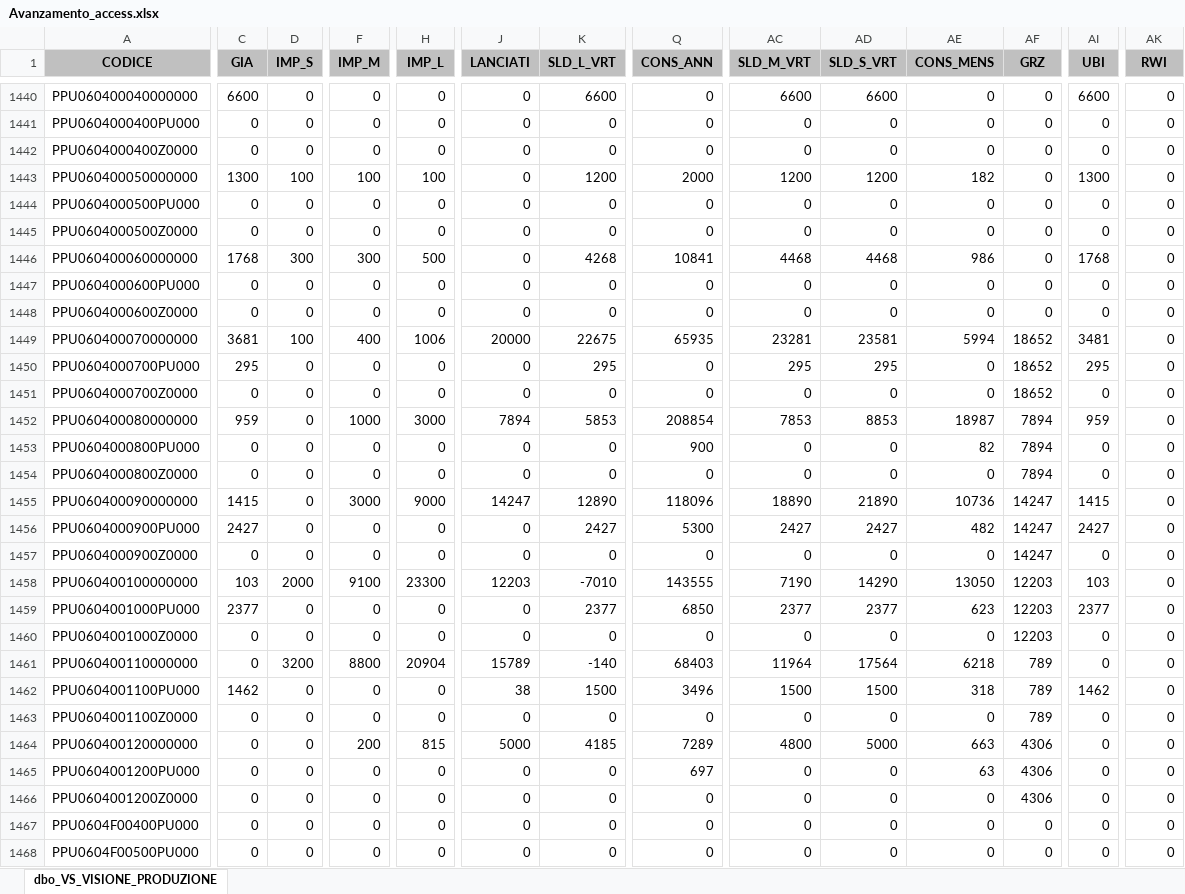
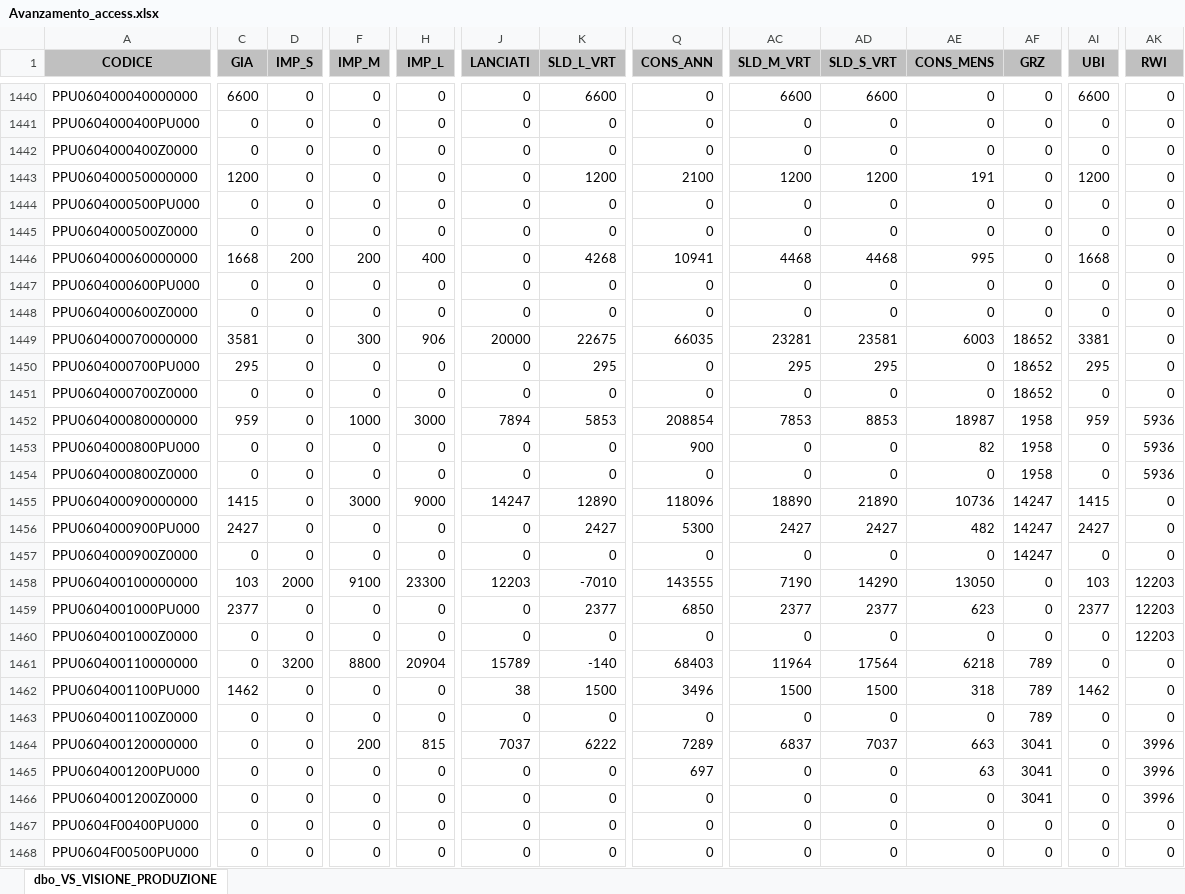
Before and after one commit to denis-safit/SAFiT, an Excel workbook: Avanzamento_access.xlsx, sheet dbo_VS_VISIONE_PRODUZIONE, drawn as a sheet; only a part is shown, gaps mark what is left out; values as stored, in another font and other column widths than the file's, no borders; the diff covers the shown part only; the diff names each change by its address in the sheet, - before the commit and + after, or states it on an @@ line.

```diff
--- a/Avanzamento_access.xlsx (sheet dbo_VS_VISIONE_PRODUZIONE)
+++ b/Avanzamento_access.xlsx (sheet dbo_VS_VISIONE_PRODUZIONE)
-C1443 (GIA): 1300
+C1443 (GIA): 1200
-D1443 (IMP_S): 100
+D1443 (IMP_S): 0
-F1443 (IMP_M): 100
+F1443 (IMP_M): 0
-H1443 (IMP_L): 100
+H1443 (IMP_L): 0
-Q1443 (CONS_ANN): 2000
+Q1443 (CONS_ANN): 2100
-AE1443 (CONS_MENS): 182
+AE1443 (CONS_MENS): 191
-AI1443 (UBI): 1300
+AI1443 (UBI): 1200
-C1446 (GIA): 1768
+C1446 (GIA): 1668
-D1446 (IMP_S): 300
+D1446 (IMP_S): 200
-F1446 (IMP_M): 300
+F1446 (IMP_M): 200
-H1446 (IMP_L): 500
+H1446 (IMP_L): 400
-Q1446 (CONS_ANN): 10841
+Q1446 (CONS_ANN): 10941
-AE1446 (CONS_MENS): 986
+AE1446 (CONS_MENS): 995
-AI1446 (UBI): 1768
+AI1446 (UBI): 1668
-C1449 (GIA): 3681
+C1449 (GIA): 3581
-D1449 (IMP_S): 100
+D1449 (IMP_S): 0
-F1449 (IMP_M): 400
+F1449 (IMP_M): 300
-H1449 (IMP_L): 1006
+H1449 (IMP_L): 906
-Q1449 (CONS_ANN): 65935
+Q1449 (CONS_ANN): 66035
-AE1449 (CONS_MENS): 5994
+AE1449 (CONS_MENS): 6003
-AI1449 (UBI): 3481
+AI1449 (UBI): 3381
-AF1452:AF1454 (GRZ): 7894
+AF1452:AF1454 (GRZ): 1958
-AK1452:AK1454 (RWI): 0
+AK1452:AK1454 (RWI): 5936
-AF1458:AF1460 (GRZ): 12203
+AF1458:AF1460 (GRZ): 0
-AK1458:AK1460 (RWI): 0
+AK1458:AK1460 (RWI): 12203
-J1464 (LANCIATI): 5000
+J1464 (LANCIATI): 7037
-K1464 (SLD_L_VRT): 4185
+K1464 (SLD_L_VRT): 6222
-AC1464 (SLD_M_VRT): 4800
+AC1464 (SLD_M_VRT): 6837
-AD1464 (SLD_S_VRT): 5000
+AD1464 (SLD_S_VRT): 7037
-AF1464:AF1466 (GRZ): 4306
+AF1464:AF1466 (GRZ): 3041
-AK1464:AK1466 (RWI): 0
+AK1464:AK1466 (RWI): 3996
```
Also changed, not shown: 242 edited cells elsewhere in this sheet, righe_Ordini_ARCA.xlsx, 1 other file.
